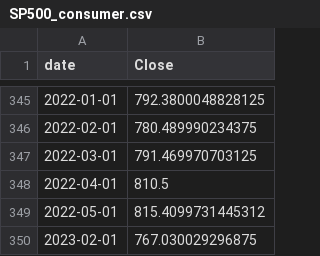
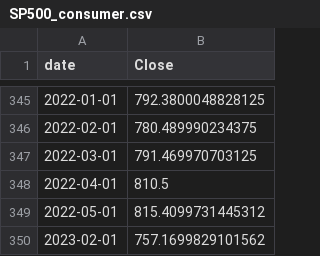
Before and after one commit to Amethyst1016/DATA534_Project, a CSV file: data/SP500_consumer.csv, drawn as a sheet; only a part is shown, gaps mark what is left out.

```diff
--- a/data/SP500_consumer.csv
+++ b/data/SP500_consumer.csv
@@ -349,2 +349,2 @@ date,Close
 2022-05-01,815.4099731445312
-2023-02-01,767.030029296875
+2023-02-01,757.1699829101562
```
Also changed, not shown: data/SP500_energy.csv, data/SP500_industry.csv, 30 other files.
